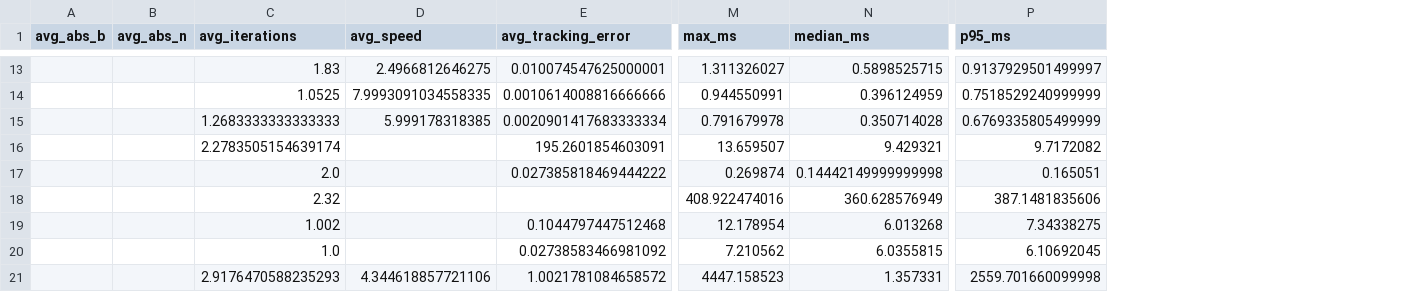
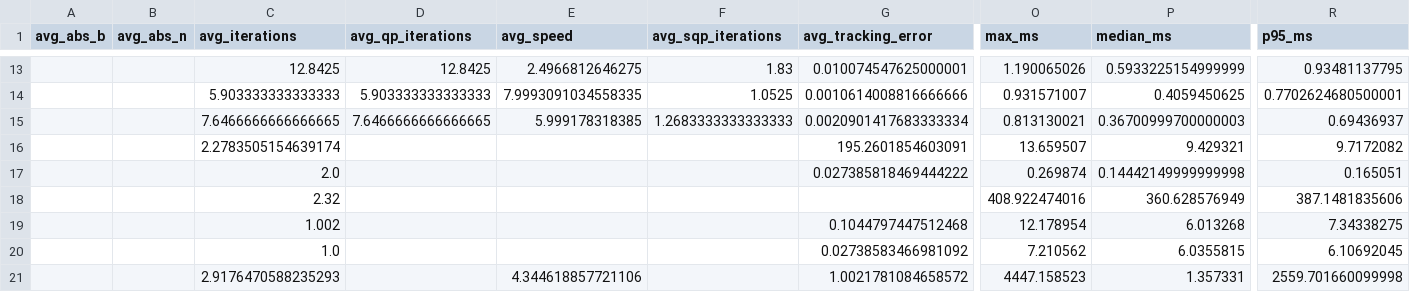
Before and after one commit to EdwardOptimization/MiniSolver-Bench, a CSV file: results/summary.csv, drawn as a sheet; only a part is shown, gaps mark what is left out; addresses are those after the commit; the diff covers the shown part only; the diff names each change by its address in the sheet, - before the commit and + after, or states it on an @@ line.

Commit message:
Report acados HPIPM iterations in asset benchmarks
Expose qp_iterations and sqp_iterations from acados asset runners so avg_iterations aligns with the HPIPM QP/IPM layer rather than SQP outer iterations.

Refresh the asset benchmark summary and report with the corrected iteration metric.

Harness: reduced

Scope: benchmark

Evidence: python3 -m py_compile scripts/summarize_results.py scripts/write_asset_benchmark_report.py backends/acados/run_candidate.py backends/acados/run_candidates.py; git diff --check; acados rti/sqp asset reruns with GCC

```diff
--- a/results/summary.csv
+++ b/results/summary.csv
+column D (avg_qp_iterations), rows 13-15: 12.8425 | 5.903333333333333 | 7.6466666666666665
+column F (avg_sqp_iterations), rows 13-15: 1.83 | 1.0525 | 1.2683333333333333
-C13 (avg_iterations): 1.83
+C13 (avg_iterations): 12.8425
-O13 (max_ms): 1.311326027
+O13 (max_ms): 1.190065026
-P13 (median_ms): 0.5898525715
+P13 (median_ms): 0.5933225154999999
-R13 (p95_ms): 0.9137929501499997
+R13 (p95_ms): 0.93481137795
-C14 (avg_iterations): 1.0525
+C14 (avg_iterations): 5.903333333333333
-O14 (max_ms): 0.944550991
+O14 (max_ms): 0.931571007
-P14 (median_ms): 0.396124959
+P14 (median_ms): 0.4059450625
-R14 (p95_ms): 0.7518529240999999
+R14 (p95_ms): 0.7702624680500001
-C15 (avg_iterations): 1.2683333333333333
+C15 (avg_iterations): 7.6466666666666665
-O15 (max_ms): 0.791679978
+O15 (max_ms): 0.813130021
-P15 (median_ms): 0.350714028
+P15 (median_ms): 0.36700999700000003
-R15 (p95_ms): 0.6769335805499999
+R15 (p95_ms): 0.69436937
```
Also changed, not shown: 28 edited cells elsewhere in this file, 6 other files.
